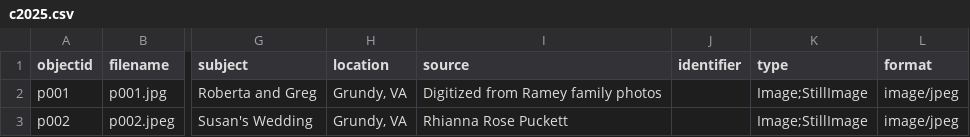
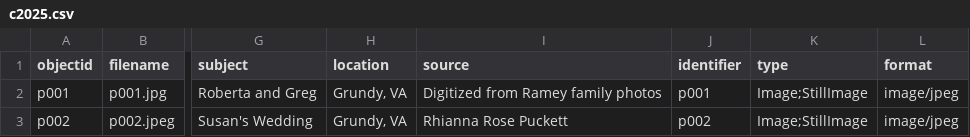
Before and after one commit to hramey2/RameyLooney, a CSV file: _data/c2025.csv, drawn as a sheet; only a part is shown, gaps mark what is left out; the diff names each change by its address in the sheet, - before the commit and + after, or states it on an @@ line.

Commit message:
Add files via upload

```diff
--- a/_data/c2025.csv
+++ b/_data/c2025.csv
-J2 (identifier): (empty)
+J2 (identifier): p001
-J3 (identifier): (empty)
+J3 (identifier): p002
```
